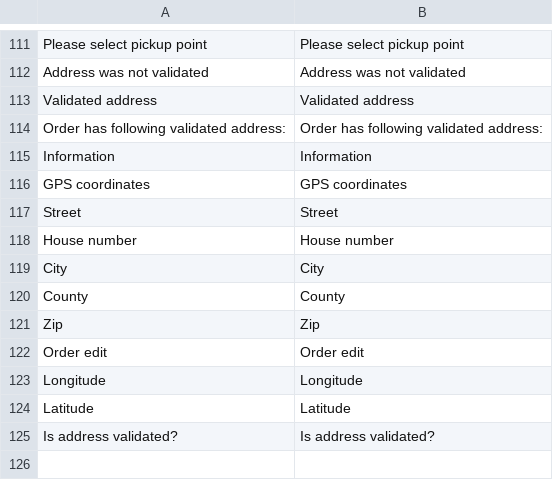
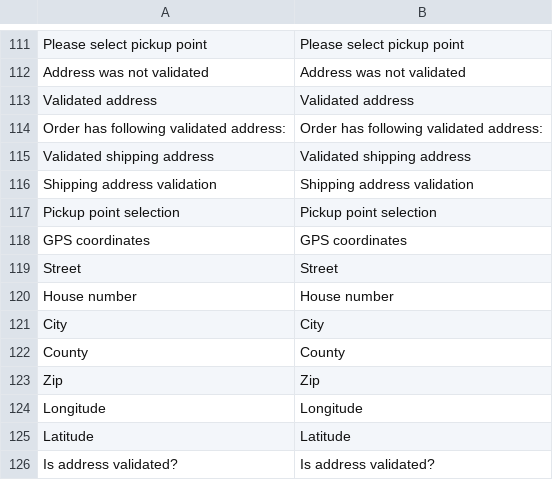
Before and after one commit to Zasilkovna/magento2, a CSV file: Packetery/Checkout/i18n/en_GB.csv, drawn as a sheet; only a part is shown, gaps mark what is left out; removed rows and columns are numbered as before the commit, all else as after; the diff names each change by its address in the sheet, - before the commit and + after, or states it on an @@ line.

```diff
--- a/Packetery/Checkout/i18n/en_GB.csv
+++ b/Packetery/Checkout/i18n/en_GB.csv
-row 115: Information | Information
+row 115: Validated shipping address | Validated shipping address
+row 116: Shipping address validation | Shipping address validation
+row 117: Pickup point selection | Pickup point selection
-row 122: Order edit | Order edit
```
Also changed, not shown: Packetery/Checkout/i18n/cs_CZ.csv, 4 other files.
